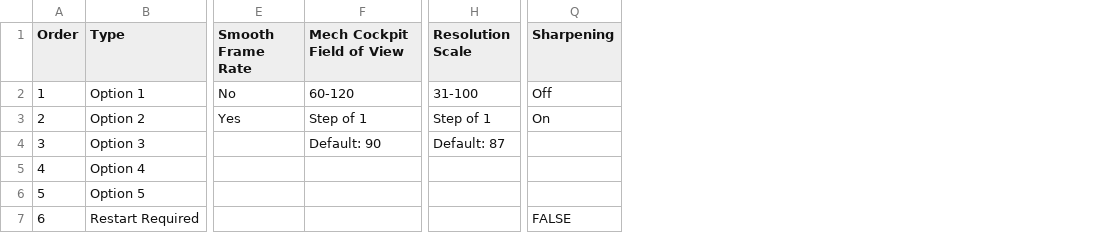
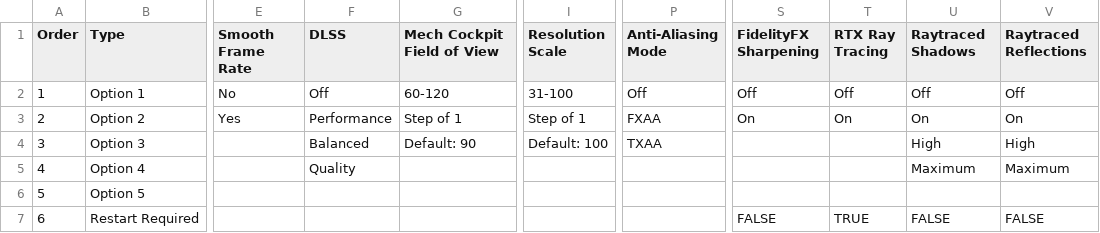
Before and after one commit to GuestJim/OCC-Graphics-Tables, a CSV file: MechWarrior 5- Mercenaries.csv, drawn as a sheet; only a part is shown, gaps mark what is left out; addresses are those after the commit; the diff covers the shown part only; the diff names each change by its address in the sheet, - before the commit and + after, or states it on an @@ line.

```diff
--- a/MechWarrior 5- Mercenaries.csv
+++ b/MechWarrior 5- Mercenaries.csv
+column F (DLSS), rows 2-5: Off | Performance | Balanced | Quality
+column P (Anti-Aliasing Mode), rows 2-4: Off | FXAA | TXAA
+column S (FidelityFX Sharpening), rows 2-7: Off | On |  |  |  | FALSE
+column T (RTX Ray Tracing), rows 2-7: Off | On |  |  |  | TRUE
+column V (Raytraced Reflections), rows 2-7: Off | On | High | Maximum |  | FALSE
-U1: Sharpening
+U1: Raytraced Shadows
-I4 (Resolution Scale): Default: 87
+I4 (Resolution Scale): Default: 100
-U4 (Raytraced Shadows): (empty)
+U4 (Raytraced Shadows): High
-U5 (Raytraced Shadows): (empty)
+U5 (Raytraced Shadows): Maximum
```
Also changed, not shown: 9 added rows and 8 edited cells elsewhere in this file, DOOM Eternal.csv, Ghost Recon Breakpoint.csv.
